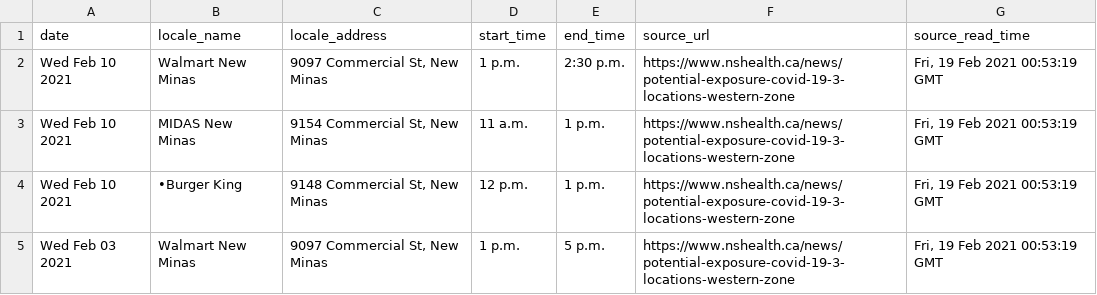
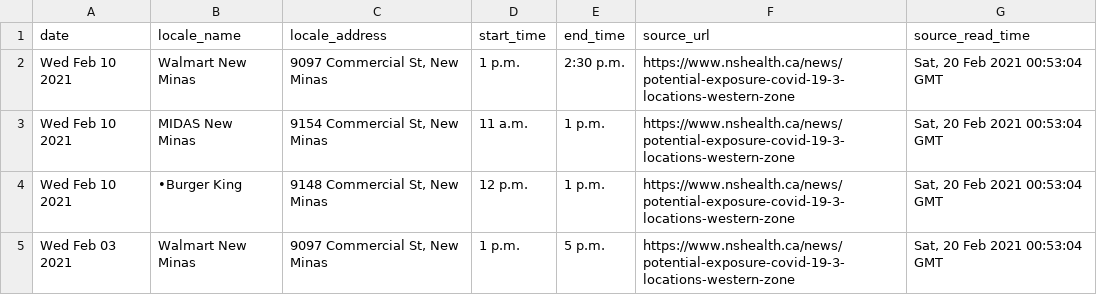
Before and after one commit to jeffandersen/nshealth-archive, a CSV file: data/csv/wednesday-february-17-2021-0917pm.csv, drawn as a sheet.

Commit message:
Update data archive

```diff
--- a/data/csv/wednesday-february-17-2021-0917pm.csv
+++ b/data/csv/wednesday-february-17-2021-0917pm.csv
@@ -1,5 +1,5 @@
 date,locale_name,locale_address,start_time,end_time,source_url,source_read_time
-Wed Feb 10 2021,Walmart New Minas,"9097 Commercial St, New Minas",1 p.m.,2:30 p.m.,https://www.nshealth.ca/news/potential-exposure-covid-19-3-locations-western-zone,"Fri, 19 Feb 2021 00:53:19 GMT"
-Wed Feb 10 2021,MIDAS New Minas,"9154 Commercial St, New Minas",11 a.m.,1 p.m.,https://www.nshealth.ca/news/potential-exposure-covid-19-3-locations-western-zone,"Fri, 19 Feb 2021 00:53:19 GMT"
-Wed Feb 10 2021,•Burger King,"9148 Commercial St, New Minas",12 p.m.,1 p.m.,https://www.nshealth.ca/news/potential-exposure-covid-19-3-locations-western-zone,"Fri, 19 Feb 2021 00:53:19 GMT"
-Wed Feb 03 2021,Walmart New Minas,"9097 Commercial St, New Minas",1 p.m.,5 p.m.,https://www.nshealth.ca/news/potential-exposure-covid-19-3-locations-western-zone,"Fri, 19 Feb 2021 00:53:19 GMT"
+Wed Feb 10 2021,Walmart New Minas,"9097 Commercial St, New Minas",1 p.m.,2:30 p.m.,https://www.nshealth.ca/news/potential-exposure-covid-19-3-locations-western-zone,"Sat, 20 Feb 2021 00:53:04 GMT"
+Wed Feb 10 2021,MIDAS New Minas,"9154 Commercial St, New Minas",11 a.m.,1 p.m.,https://www.nshealth.ca/news/potential-exposure-covid-19-3-locations-western-zone,"Sat, 20 Feb 2021 00:53:04 GMT"
+Wed Feb 10 2021,•Burger King,"9148 Commercial St, New Minas",12 p.m.,1 p.m.,https://www.nshealth.ca/news/potential-exposure-covid-19-3-locations-western-zone,"Sat, 20 Feb 2021 00:53:04 GMT"
+Wed Feb 03 2021,Walmart New Minas,"9097 Commercial St, New Minas",1 p.m.,5 p.m.,https://www.nshealth.ca/news/potential-exposure-covid-19-3-locations-western-zone,"Sat, 20 Feb 2021 00:53:04 GMT"
```
Also changed, not shown: 1 other file.
